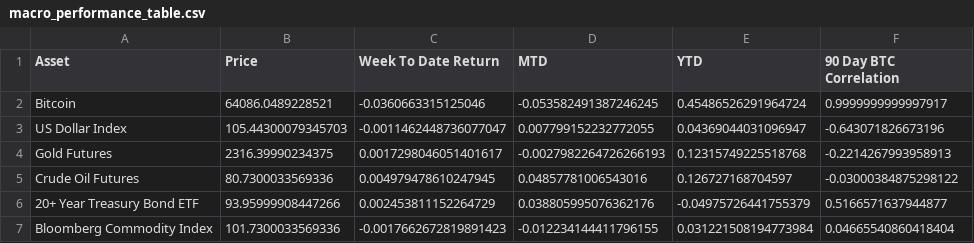
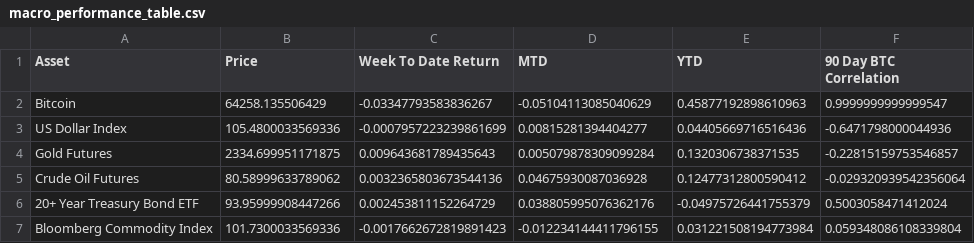
Before and after one commit to SecretSatoshis/Bitcoin-Weekly-Market-Update, a CSV file: macro_performance_table.csv, drawn as a sheet.

```diff
--- a/macro_performance_table.csv
+++ b/macro_performance_table.csv
@@ -1,7 +1,7 @@
 Asset,Price,Week To Date Return,MTD,YTD,90 Day BTC Correlation
-Bitcoin,64086.0489228521,-0.0360663315125046,-0.053582491387246245,0.45486526291964724,0.9999999999997917
-US Dollar Index,105.44300079345703,-0.0011462448736077047,0.007799152232772055,0.04369044031096947,-0.643071826673196
-Gold Futures,2316.39990234375,0.0017298046051401617,-0.0027982264726266193,0.12315749225518768,-0.2214267993958913
-Crude Oil Futures,80.7300033569336,0.004979478610247945,0.04857781006543016,0.126727168704597,-0.03000384875298122
-20+ Year Treasury Bond ETF,93.95999908447266,0.002453811152264729,0.038805995076362176,-0.04975726441755379,0.5166571637944877
-Bloomberg Commodity Index,101.7300033569336,-0.0017662672819891423,-0.012234144411796155,0.031221508194773984,0.04665540860418404
+Bitcoin,64258.135506429,-0.03347793583836267,-0.05104113085040629,0.45877192898610963,0.9999999999999547
+US Dollar Index,105.4800033569336,-0.0007957223239861699,0.00815281394404277,0.04405669716516436,-0.6471798000044936
+Gold Futures,2334.699951171875,0.009643681789435643,0.005079878309099284,0.1320306738371535,-0.22815159753546857
+Crude Oil Futures,80.58999633789062,0.0032365803673544136,0.04675930087036928,0.12477312800590412,-0.029320939542356064
+20+ Year Treasury Bond ETF,93.95999908447266,0.002453811152264729,0.038805995076362176,-0.04975726441755379,0.5003058471412024
+Bloomberg Commodity Index,101.7300033569336,-0.0017662672819891423,-0.012234144411796155,0.031221508194773984,0.059348086108339804
```
Also changed, not shown: crypto_performance_table.csv, fundamentals_valuation_table.csv, 15 other files.
